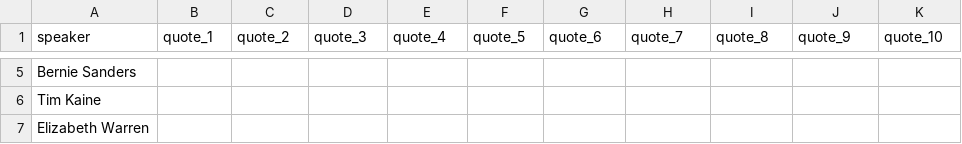
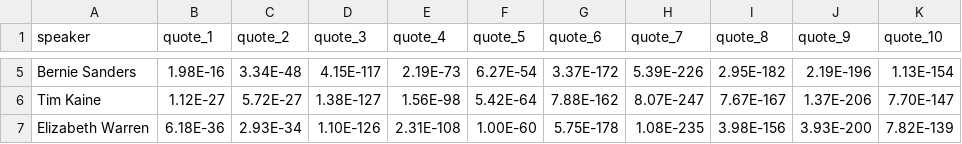
Before and after one commit to lbenz730/LING_227_Final_Project, a CSV file: tweet_results.csv, drawn as a sheet; only a part is shown, gaps mark what is left out; the diff covers the shown part only; the diff names each change by its address in the sheet, - before the commit and + after, or states it on an @@ line.

```diff
--- a/tweet_results.csv
+++ b/tweet_results.csv
-B5 (quote_1): (empty)
+B5 (quote_1): 1.98E-16
-C5 (quote_2): (empty)
+C5 (quote_2): 3.34E-48
-D5 (quote_3): (empty)
+D5 (quote_3): 4.15E-117
-E5 (quote_4): (empty)
+E5 (quote_4): 2.19E-73
-F5 (quote_5): (empty)
+F5 (quote_5): 6.27E-54
-G5 (quote_6): (empty)
+G5 (quote_6): 3.37E-172
-H5 (quote_7): (empty)
+H5 (quote_7): 5.39E-226
-I5 (quote_8): (empty)
+I5 (quote_8): 2.95E-182
-J5 (quote_9): (empty)
+J5 (quote_9): 2.19E-196
-K5 (quote_10): (empty)
+K5 (quote_10): 1.13E-154
-B6 (quote_1): (empty)
+B6 (quote_1): 1.12E-27
-C6 (quote_2): (empty)
+C6 (quote_2): 5.72E-27
-D6 (quote_3): (empty)
+D6 (quote_3): 1.38E-127
-E6 (quote_4): (empty)
+E6 (quote_4): 1.56E-98
-F6 (quote_5): (empty)
+F6 (quote_5): 5.42E-64
-G6 (quote_6): (empty)
+G6 (quote_6): 7.88E-162
-H6 (quote_7): (empty)
+H6 (quote_7): 8.07E-247
-I6 (quote_8): (empty)
+I6 (quote_8): 7.67E-167
-J6 (quote_9): (empty)
+J6 (quote_9): 1.37E-206
-K6 (quote_10): (empty)
+K6 (quote_10): 7.70E-147
-B7 (quote_1): (empty)
+B7 (quote_1): 6.18E-36
-C7 (quote_2): (empty)
+C7 (quote_2): 2.93E-34
-D7 (quote_3): (empty)
+D7 (quote_3): 1.10E-126
-E7 (quote_4): (empty)
+E7 (quote_4): 2.31E-108
-F7 (quote_5): (empty)
+F7 (quote_5): 1.00E-60
-G7 (quote_6): (empty)
+G7 (quote_6): 5.75E-178
-H7 (quote_7): (empty)
+H7 (quote_7): 1.08E-235
-I7 (quote_8): (empty)
+I7 (quote_8): 3.98E-156
-J7 (quote_9): (empty)
+J7 (quote_9): 3.93E-200
-K7 (quote_10): (empty)
+K7 (quote_10): 7.82E-139
```
Also changed, not shown: 70 edited cells elsewhere in this file, 5 other files.
